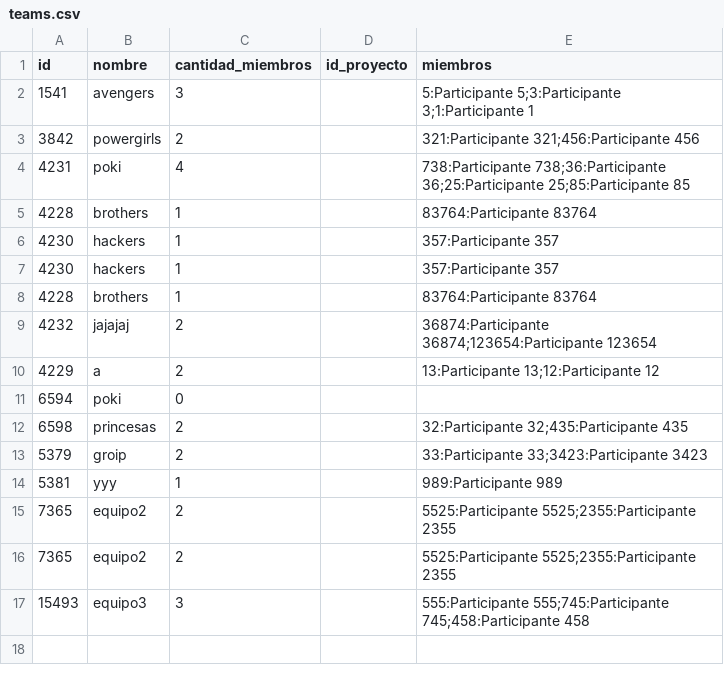
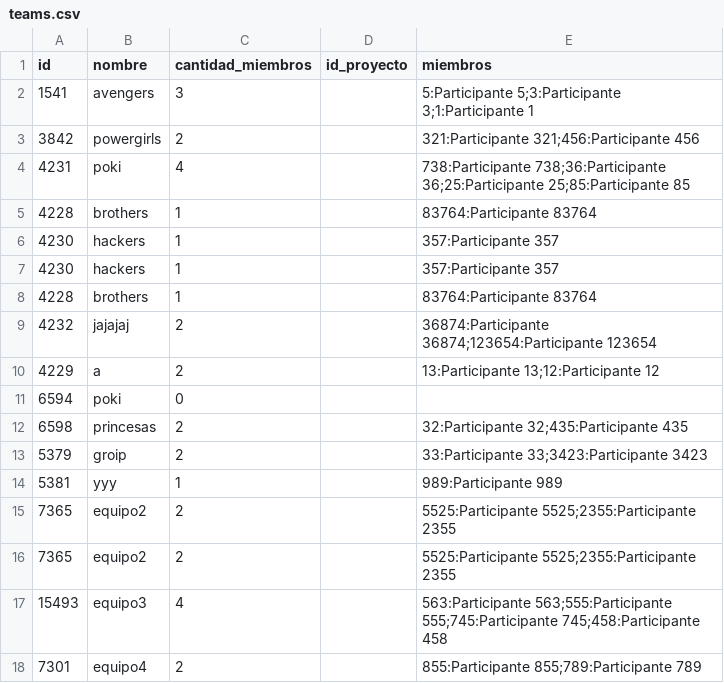
Before and after one commit to sofism01/Code4Future, a CSV file: Code4Future/teams.csv, drawn as a sheet.

Commit message:
feat: remove chat command and update related functionalities; add new projects and teams in CSV files

```diff
--- a/Code4Future/teams.csv
+++ b/Code4Future/teams.csv
@@ -16,2 +16,3 @@ id, nombre, cantidad_miembros, id_proyecto, miembros
 7365, equipo2, 2, , 5525:Participante 5525;2355:Participante 2355
-15493, equipo3, 3, , 555:Participante 555;745:Participante 745;458:Participante 458
+15493, equipo3, 4, , 563:Participante 563;555:Participante 555;745:Participante 745;458:Participante 458
+7301, equipo4, 2, , 855:Participante 855;789:Participante 789
```
Also changed, not shown: Code4Future/projects.csv, 3 other files.
